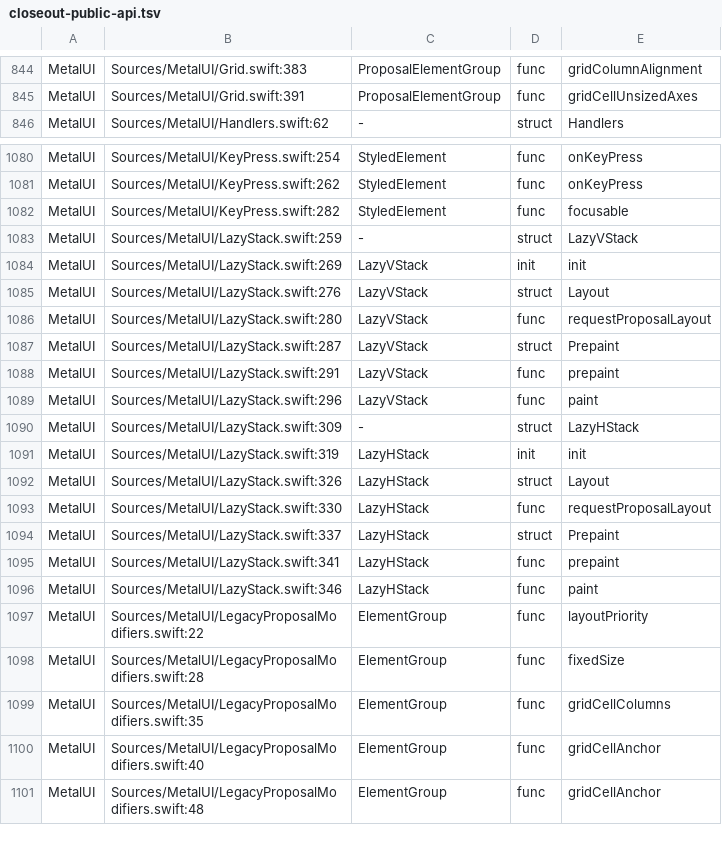
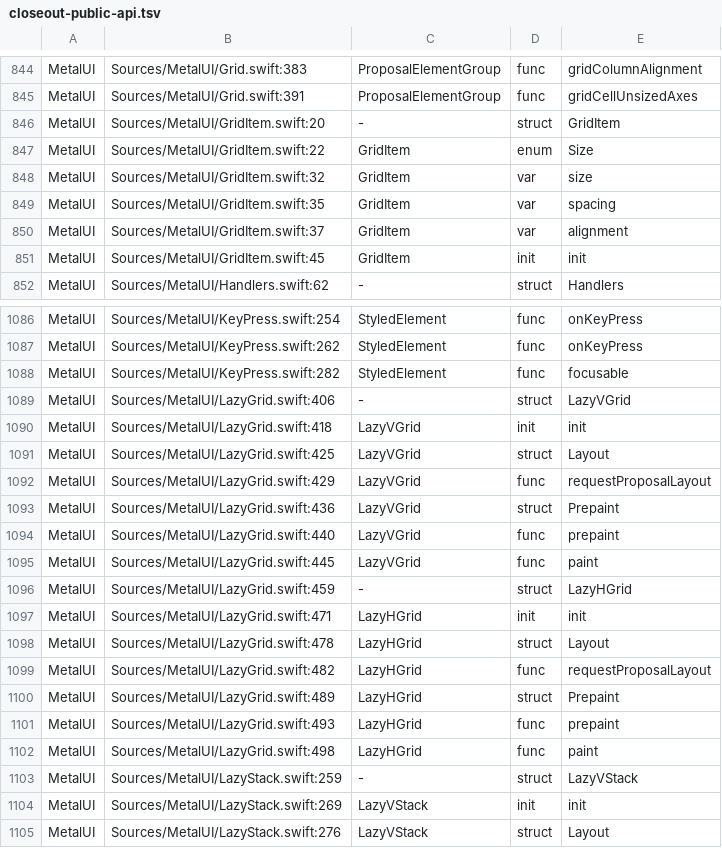
Before and after one commit to mburger89/MetalUI, a TSV file: docs/probes/closeout-public-api.tsv, drawn as a sheet; only a part is shown, gaps mark what is left out; the shorter side is filled out with more unchanged rows.

```diff
--- a/docs/probes/closeout-public-api.tsv
+++ b/docs/probes/closeout-public-api.tsv
@@ -845,2 +845,8 @@ MetalUI	Sources/MetalUI/Grid.swift:383	ProposalElementGroup	func	gridColumnAlign
 MetalUI	Sources/MetalUI/Grid.swift:391	ProposalElementGroup	func	gridCellUnsizedAxes
+MetalUI	Sources/MetalUI/GridItem.swift:20	-	struct	GridItem
+MetalUI	Sources/MetalUI/GridItem.swift:22	GridItem	enum	Size
+MetalUI	Sources/MetalUI/GridItem.swift:32	GridItem	var	size
+MetalUI	Sources/MetalUI/GridItem.swift:35	GridItem	var	spacing
+MetalUI	Sources/MetalUI/GridItem.swift:37	GridItem	var	alignment
+MetalUI	Sources/MetalUI/GridItem.swift:45	GridItem	init	init
 MetalUI	Sources/MetalUI/Handlers.swift:62	-	struct	Handlers
@@ -1082,2 +1088,16 @@ MetalUI	Sources/MetalUI/KeyPress.swift:262	StyledElement	func	onKeyPress
 MetalUI	Sources/MetalUI/KeyPress.swift:282	StyledElement	func	focusable
+MetalUI	Sources/MetalUI/LazyGrid.swift:406	-	struct	LazyVGrid
+MetalUI	Sources/MetalUI/LazyGrid.swift:418	LazyVGrid	init	init
+MetalUI	Sources/MetalUI/LazyGrid.swift:425	LazyVGrid	struct	Layout
+MetalUI	Sources/MetalUI/LazyGrid.swift:429	LazyVGrid	func	requestProposalLayout
+MetalUI	Sources/MetalUI/LazyGrid.swift:436	LazyVGrid	struct	Prepaint
+MetalUI	Sources/MetalUI/LazyGrid.swift:440	LazyVGrid	func	prepaint
+MetalUI	Sources/MetalUI/LazyGrid.swift:445	LazyVGrid	func	paint
+MetalUI	Sources/MetalUI/LazyGrid.swift:459	-	struct	LazyHGrid
+MetalUI	Sources/MetalUI/LazyGrid.swift:471	LazyHGrid	init	init
+MetalUI	Sources/MetalUI/LazyGrid.swift:478	LazyHGrid	struct	Layout
+MetalUI	Sources/MetalUI/LazyGrid.swift:482	LazyHGrid	func	requestProposalLayout
+MetalUI	Sources/MetalUI/LazyGrid.swift:489	LazyHGrid	struct	Prepaint
+MetalUI	Sources/MetalUI/LazyGrid.swift:493	LazyHGrid	func	prepaint
+MetalUI	Sources/MetalUI/LazyGrid.swift:498	LazyHGrid	func	paint
 MetalUI	Sources/MetalUI/LazyStack.swift:259	-	struct	LazyVStack
```
Also changed, not shown: docs/probes/closeout-inventory-map.tsv, 12 other files.
